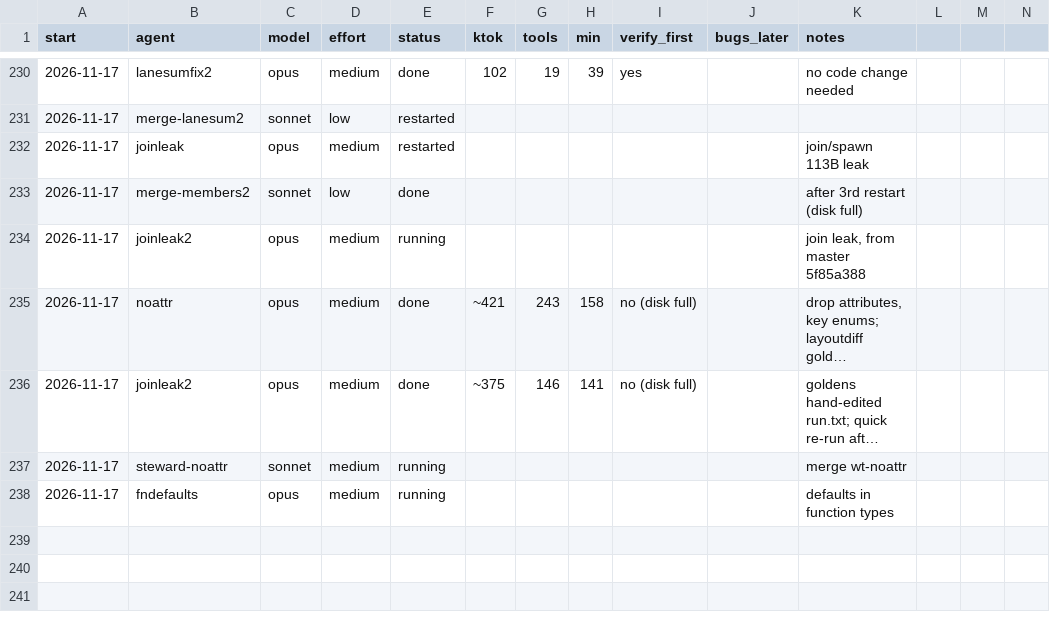
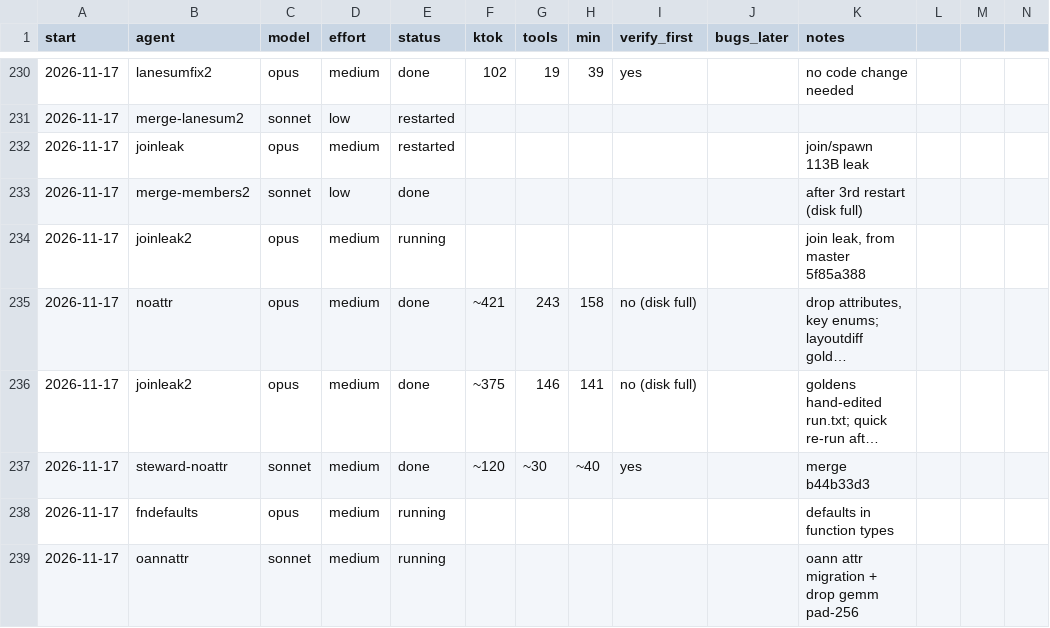
Before and after one commit to osarv/olang, a TSV file: agents.tsv, drawn as a sheet; only a part is shown, gaps mark what is left out; long unchanged cells end in …; rows hold the shown columns only; the diff names each change by its address in the sheet, - before the commit and + after, or states it on an @@ line.

Commit message:
review notes 2026-11-17T07:19:06Z

```diff
--- a/agents.tsv
+++ b/agents.tsv
-E237 (status): running
+E237 (status): done
-F237 (ktok): (empty)
+F237 (ktok): ~120
-G237 (tools): (empty)
+G237 (tools): ~30
-H237 (min): (empty)
+H237 (min): ~40
-I237 (verify_first): (empty)
+I237 (verify_first): yes
-K237 (notes): merge wt-noattr
+K237 (notes): merge b44b33d3
+row 239: 2026-11-17 | oannattr | sonnet | medium | running |  |  |  |  |  | oann attr migration + drop gemm pad-256
```
